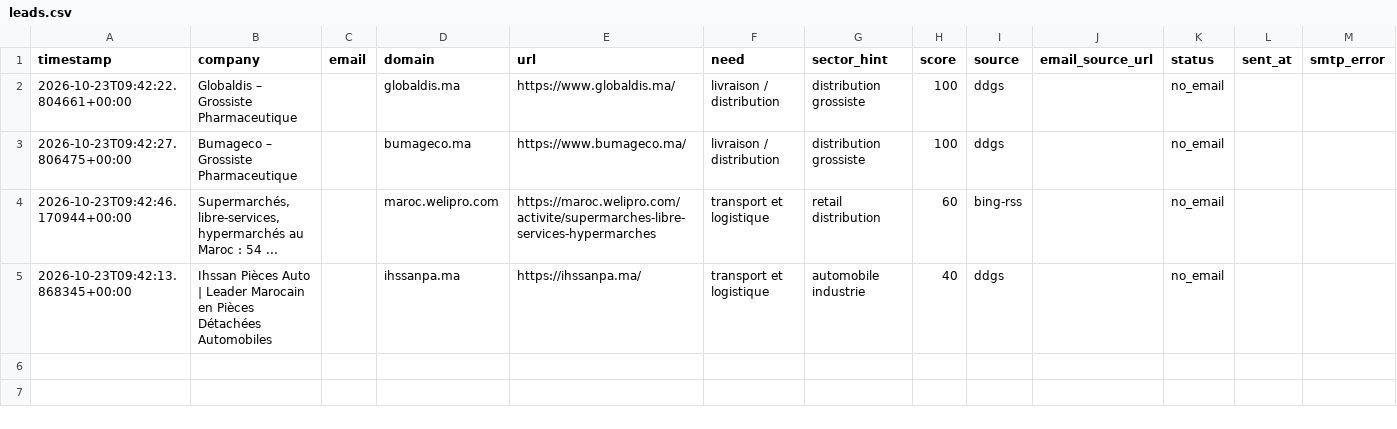
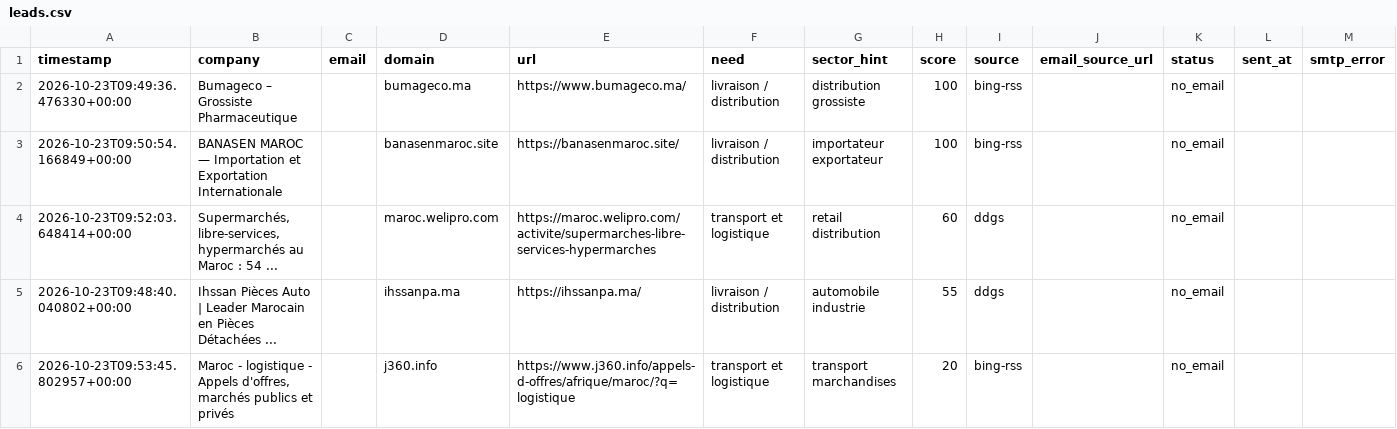
Before and after one commit to OMAR3689/OMAR3689, a CSV file: transport-lead-agent/data/leads.csv, drawn as a sheet.

```diff
--- a/transport-lead-agent/data/leads.csv
+++ b/transport-lead-agent/data/leads.csv
@@ -1,5 +1,6 @@
 timestamp,company,email,domain,url,need,sector_hint,score,source,email_source_url,status,sent_at,smtp_error
-2026-10-23T09:42:22.804661+00:00,Globaldis – Grossiste Pharmaceutique,,globaldis.ma,https://www.globaldis.ma/,livraison / distribution,distribution grossiste,100,ddgs,,no_email,,
-2026-10-23T09:42:27.806475+00:00,Bumageco – Grossiste Pharmaceutique,,bumageco.ma,https://www.bumageco.ma/,livraison / distribution,distribution grossiste,100,ddgs,,no_email,,
-2026-10-23T09:42:46.170944+00:00,"Supermarchés, libre-services, hypermarchés au Maroc : 54 ...",,maroc.welipro.com,https://maroc.welipro.com/activite/supermarches-libre-services-hypermarches,transport et logistique,retail distribution,60,bing-rss,,no_email,,
-2026-10-23T09:42:13.868345+00:00,Ihssan Pièces Auto | Leader Marocain en Pièces Détachées Automobiles,,ihssanpa.ma,https://ihssanpa.ma/,transport et logistique,automobile industrie,40,ddgs,,no_email,,
+2026-10-23T09:49:36.476330+00:00,Bumageco – Grossiste Pharmaceutique,,bumageco.ma,https://www.bumageco.ma/,livraison / distribution,distribution grossiste,100,bing-rss,,no_email,,
+2026-10-23T09:50:54.166849+00:00,BANASEN MAROC — Importation et Exportation Internationale,,banasenmaroc.site,https://banasenmaroc.site/,livraison / distribution,importateur exportateur,100,bing-rss,,no_email,,
+2026-10-23T09:52:03.648414+00:00,"Supermarchés, libre-services, hypermarchés au Maroc : 54 ...",,maroc.welipro.com,https://maroc.welipro.com/activite/supermarches-libre-services-hypermarches,transport et logistique,retail distribution,60,ddgs,,no_email,,
+2026-10-23T09:48:40.040802+00:00,Ihssan Pièces Auto | Leader Marocain en Pièces Détachées ...,,ihssanpa.ma,https://ihssanpa.ma/,livraison / distribution,automobile industrie,55,ddgs,,no_email,,
+2026-10-23T09:53:45.802957+00:00,"Maroc - logistique - Appels d'offres, marchés publics et privés",,j360.info,https://www.j360.info/appels-d-offres/afrique/maroc/?q=logistique,transport et logistique,transport marchandises,20,bing-rss,,no_email,,
```
Also changed, not shown: 1 other file.
